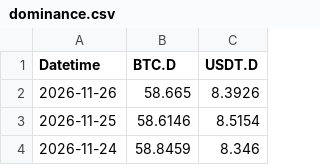
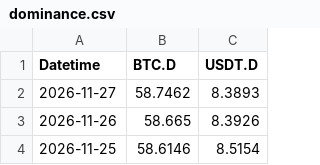
Before and after one commit to hhysteric/btc-cycle-dashboard, a CSV file: data/dominance.csv, drawn as a sheet; only a part is shown; the shorter side is filled out with more unchanged rows; the diff names each change by its address in the sheet, - before the commit and + after, or states it on an @@ line.

```diff
--- a/data/dominance.csv
+++ b/data/dominance.csv
+row 2: 2026-11-27 | 58.7462 | 8.3893
```
Also changed, not shown: data/mvrv.csv, data/nupl.csv, 3 other files.
